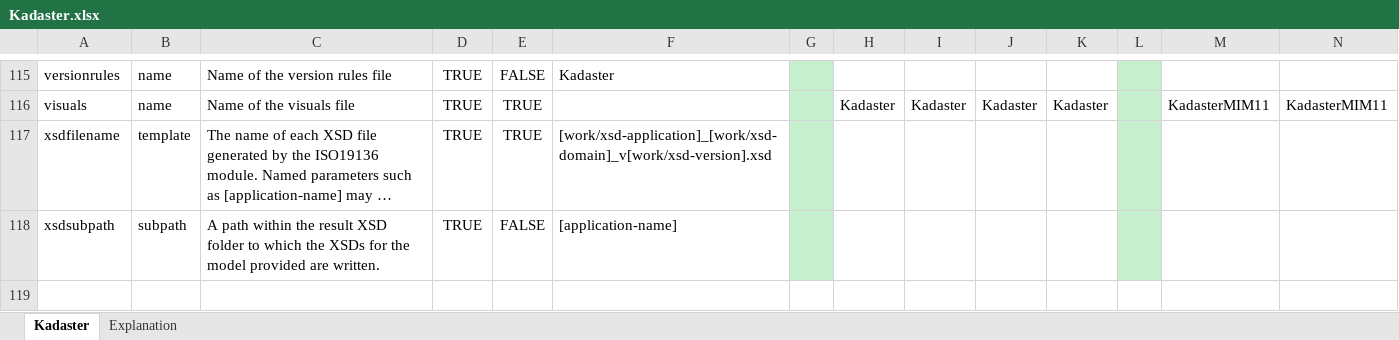
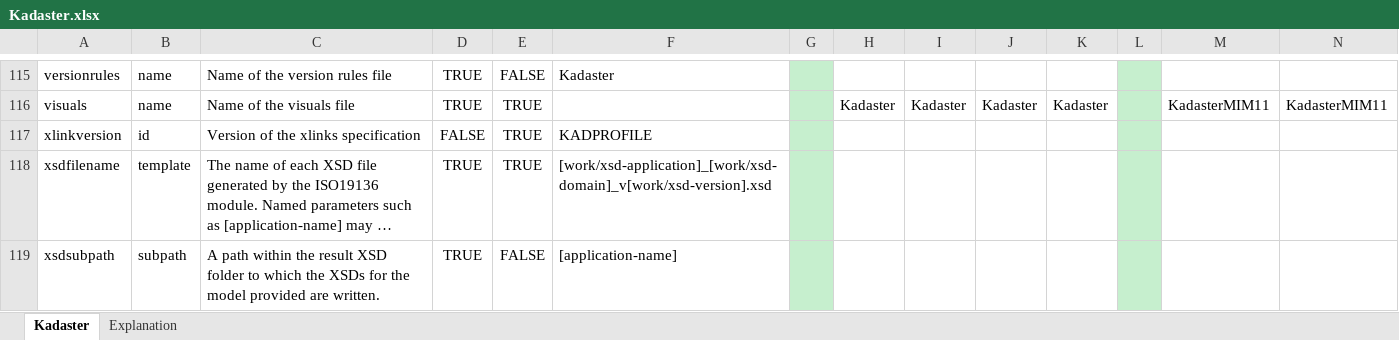
Before and after one commit to Imvertor/Imvertor-Maven, an Excel workbook: src/main/resources/input/Kadaster/props/Kadaster.xlsx, sheet Kadaster, drawn as a sheet; only a part is shown, gaps mark what is left out; long unchanged cells end in …; values as stored, in another font and other column widths than the file's, no borders; rows hold the shown columns only; the diff names each change by its address in the sheet, - before the commit and + after, or states it on an @@ line.

Commit message:
[kadaster] introductie XLinks profile via xlinkversion=

```diff
--- a/src/main/resources/input/Kadaster/props/Kadaster.xlsx (sheet Kadaster)
+++ b/src/main/resources/input/Kadaster/props/Kadaster.xlsx (sheet Kadaster)
+row 117: xlinkversion | id | Version of the xlinks specification | FALSE | TRUE | KADPROFILE
```
Also changed, not shown: 2 other files.
